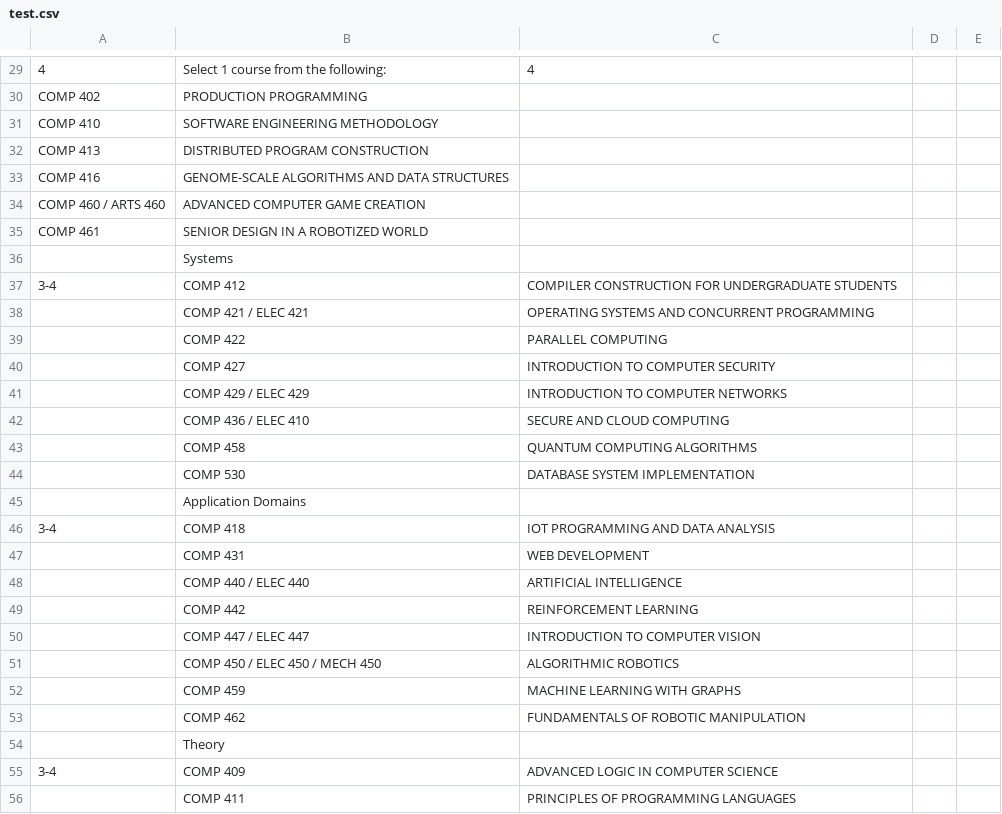
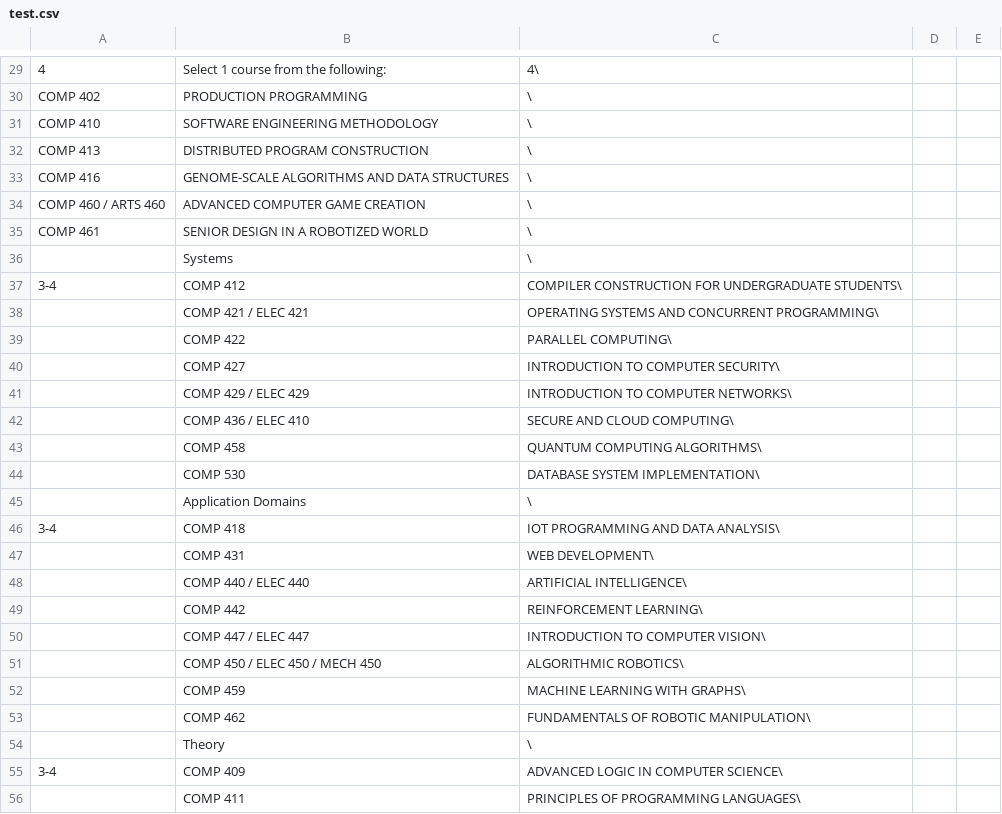
Before and after one commit to april2546/HackRice2024, a CSV file: course_scraper/test.csv, drawn as a sheet; only a part is shown, gaps mark what is left out; the diff covers the shown part only; the diff names each change by its address in the sheet, - before the commit and + after, or states it on an @@ line.

```diff
--- a/course_scraper/test.csv
+++ b/course_scraper/test.csv
-C29: 4
+C29: 4\
-C30:C36: (empty)
+C30:C36: \
-C37: …FOR UNDERGRADUATE STUDENTS
+C37: …FOR UNDERGRADUATE STUDENTS\
-C38: OPERATING SYSTEMS AND CONCURRENT PROGRAMMING
+C38: OPERATING SYSTEMS AND CONCURRENT PROGRAMMING\
-C39: PARALLEL COMPUTING
+C39: PARALLEL COMPUTING\
-C40: INTRODUCTION TO COMPUTER SECURITY
+C40: INTRODUCTION TO COMPUTER SECURITY\
-C41: INTRODUCTION TO COMPUTER NETWORKS
+C41: INTRODUCTION TO COMPUTER NETWORKS\
-C42: SECURE AND CLOUD COMPUTING
+C42: SECURE AND CLOUD COMPUTING\
-C43: QUANTUM COMPUTING ALGORITHMS
+C43: QUANTUM COMPUTING ALGORITHMS\
-C44: DATABASE SYSTEM IMPLEMENTATION
+C44: DATABASE SYSTEM IMPLEMENTATION\
-C45: (empty)
+C45: \
-C46: IOT PROGRAMMING AND DATA ANALYSIS
+C46: IOT PROGRAMMING AND DATA ANALYSIS\
-C47: WEB DEVELOPMENT
+C47: WEB DEVELOPMENT\
-C48: ARTIFICIAL INTELLIGENCE
+C48: ARTIFICIAL INTELLIGENCE\
-C49: REINFORCEMENT LEARNING
+C49: REINFORCEMENT LEARNING\
-C50: INTRODUCTION TO COMPUTER VISION
+C50: INTRODUCTION TO COMPUTER VISION\
-C51: ALGORITHMIC ROBOTICS
+C51: ALGORITHMIC ROBOTICS\
-C52: MACHINE LEARNING WITH GRAPHS
+C52: MACHINE LEARNING WITH GRAPHS\
-C53: FUNDAMENTALS OF ROBOTIC MANIPULATION
+C53: FUNDAMENTALS OF ROBOTIC MANIPULATION\
-C54: (empty)
+C54: \
-C55: ADVANCED LOGIC IN COMPUTER SCIENCE
+C55: ADVANCED LOGIC IN COMPUTER SCIENCE\
-C56: PRINCIPLES OF PROGRAMMING LANGUAGES
+C56: PRINCIPLES OF PROGRAMMING LANGUAGES\
```
Also changed, not shown: 38 edited cells elsewhere in this file, 4 other files.
